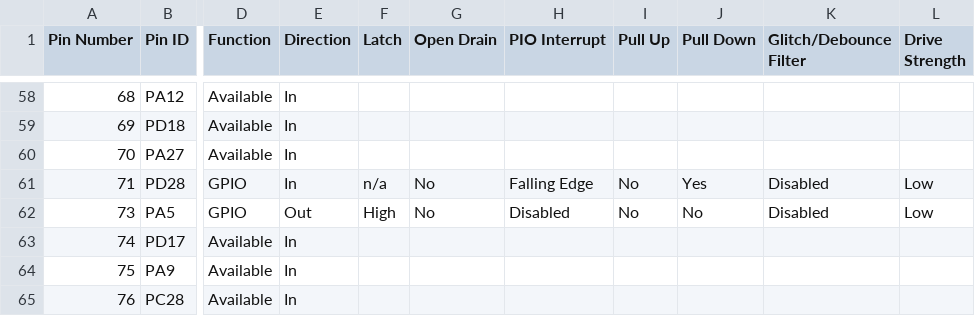
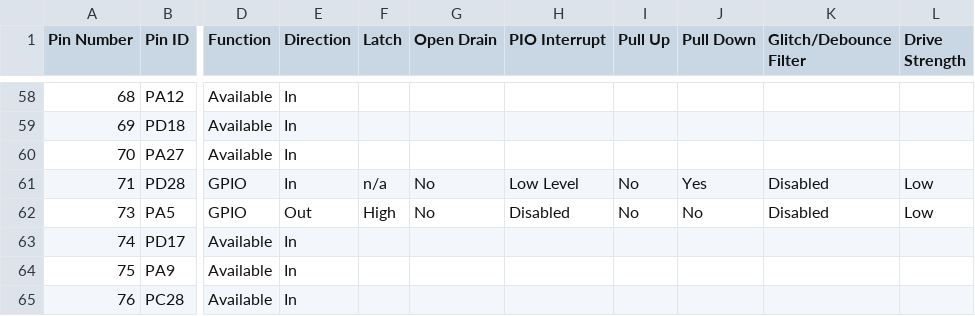
Before and after one commit to Microchip-MPLAB-Harmony/smartenergy_g3_apps, a CSV file: apps/mac_rt_apps/mac_rt_plc_and_go/src/config/sam_e70_xult_pl460/pin_configurations.csv, drawn as a sheet; only a part is shown, gaps mark what is left out; the diff names each change by its address in the sheet, - before the commit and + after, or states it on an @@ line.

Commit message:
MH3-117020: Fixed configuration issues on MacRT PLC and Go.

```diff
--- a/apps/mac_rt_apps/mac_rt_plc_and_go/src/config/sam_e70_xult_pl460/pin_configurations.csv
+++ b/apps/mac_rt_apps/mac_rt_plc_and_go/src/config/sam_e70_xult_pl460/pin_configurations.csv
-H61 (PIO Interrupt): Falling Edge
+H61 (PIO Interrupt): Low Level
```
Also changed, not shown: apps/mac_rt_apps/mac_rt_plc_and_go/src/config/sam_e70_xult_pl460_freertos/pin_configurations.csv, 20 other files.
